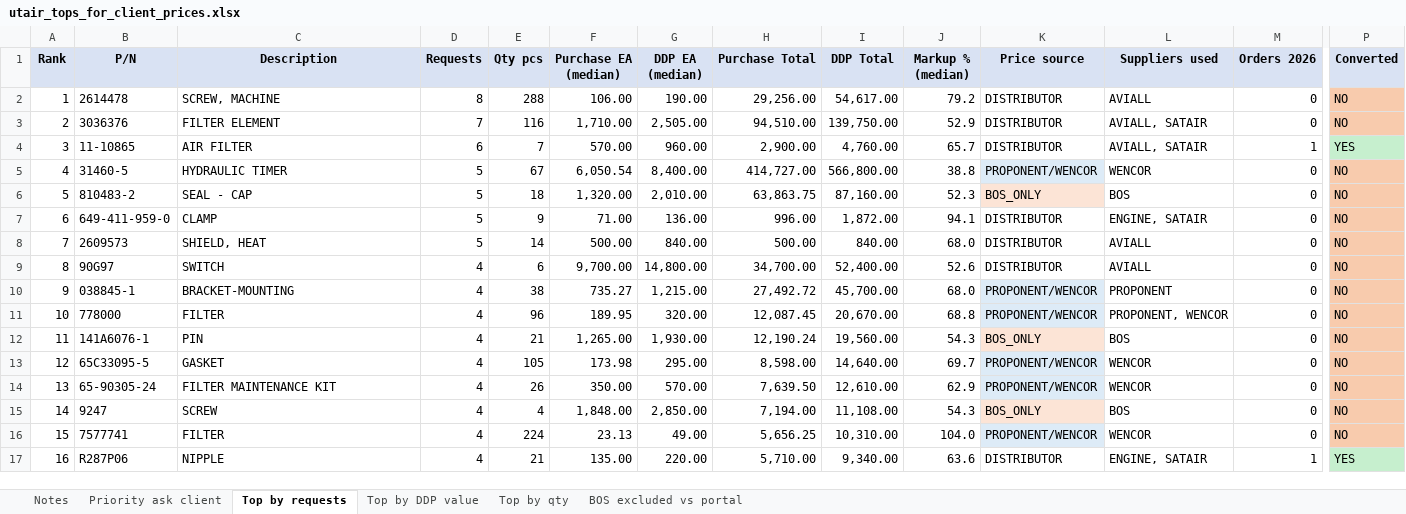
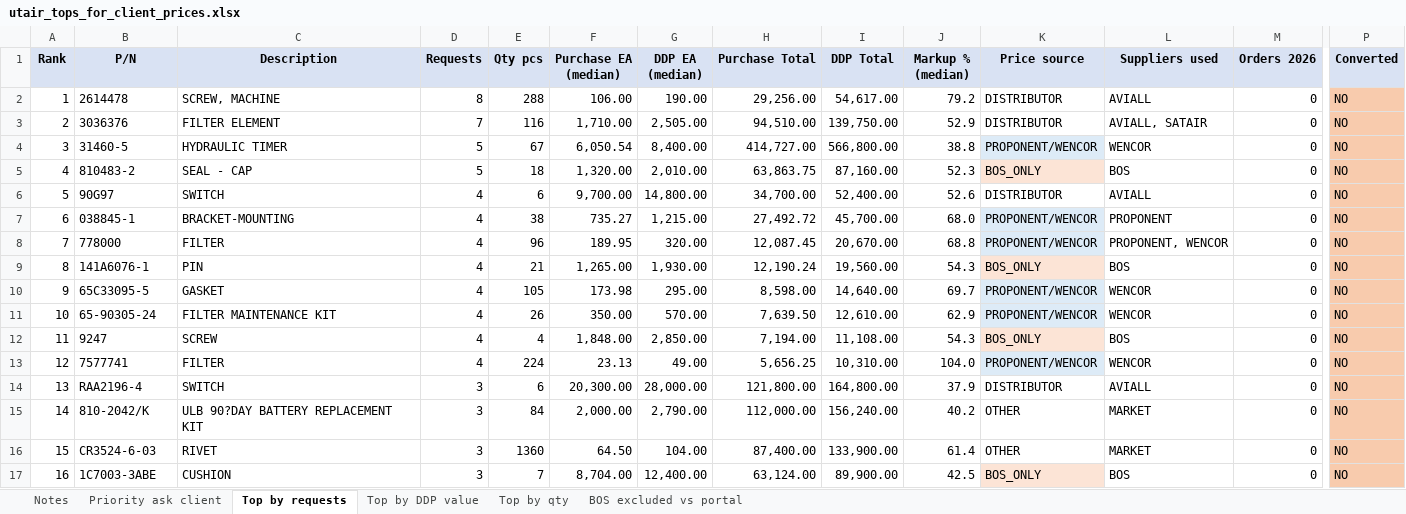
Before and after one commit to alexanderp-cell/Main, an Excel workbook: utair_tops_for_client_prices.xlsx, sheet Top by requests, drawn as a sheet; only a part is shown, gaps mark what is left out; values as stored, in another font and other column widths than the file's, no borders; removed rows and columns are numbered as before the commit, all else as after; rows hold the shown columns only; the diff covers the shown part only; the diff names each change by its address in the sheet, - before the commit and + after, or states it on an @@ line.

```diff
--- a/utair_tops_for_client_prices.xlsx (sheet Top by requests)
+++ b/utair_tops_for_client_prices.xlsx (sheet Top by requests)
-row 4: 3 | 11-10865 | AIR FILTER | 6 | 7 | 570.00 | 960.00 | 2,900.00 | 4,760.00 | 65.7 | DISTRIBUTOR | AVIALL, SATAIR | 1 | YES
-A4 (Rank): 4
+A4 (Rank): 3
-A5 (Rank): 5
+A5 (Rank): 4
-row 7: 6 | 649-411-959-0 | CLAMP | 5 | 9 | 71.00 | 136.00 | 996.00 | 1,872.00 | 94.1 | DISTRIBUTOR | ENGINE, SATAIR | 0 | NO
-row 8: 7 | 2609573 | SHIELD, HEAT | 5 | 14 | 500.00 | 840.00 | 500.00 | 840.00 | 68.0 | DISTRIBUTOR | AVIALL | 0 | NO
-A6 (Rank): 8
+A6 (Rank): 5
-A7 (Rank): 9
+A7 (Rank): 6
-A8 (Rank): 10
+A8 (Rank): 7
-A9 (Rank): 11
+A9 (Rank): 8
-A10 (Rank): 12
+A10 (Rank): 9
-A11 (Rank): 13
+A11 (Rank): 10
-A12 (Rank): 14
+A12 (Rank): 11
-A13 (Rank): 15
+A13 (Rank): 12
+row 14: 13 | RAA2196-4 | SWITCH | 3 | 6 | 20,300.00 | 28,000.00 | 121,800.00 | 164,800.00 | 37.9 | DISTRIBUTOR | AVIALL | 0 | NO
+row 15: 14 | 810-2042/K | ULB 90?DAY BATTERY REPLACEMENT KIT | 3 | 84 | 2,000.00 | 2,790.00 | 112,000.00 | 156,240.00 | 40.2 | OTHER | MARKET | 0 | NO
+row 16: 15 | CR3524-6-03 | RIVET | 3 | 1360 | 64.50 | 104.00 | 87,400.00 | 133,900.00 | 61.4 | OTHER | MARKET | 0 | NO
-B17 (P/N): R287P06
+B17 (P/N): 1C7003-3ABE
-C17 (Description): NIPPLE
+C17 (Description): CUSHION
-D17 (Requests): 4
+D17 (Requests): 3
-E17 (Qty pcs): 21
+E17 (Qty pcs): 7
-F17 (Purchase EA (median)): 135.00
+F17 (Purchase EA (median)): 8,704.00
-G17 (DDP EA (median)): 220.00
+G17 (DDP EA (median)): 12,400.00
-H17 (Purchase Total): 5,710.00
+H17 (Purchase Total): 63,124.00
-I17 (DDP Total): 9,340.00
+I17 (DDP Total): 89,900.00
-J17 (Markup % (median)): 63.6
+J17 (Markup % (median)): 42.5
-K17 (Price source): DISTRIBUTOR
+K17 (Price source): BOS_ONLY
-K17 fill: none
+K17 fill: #FCE4D6
-L17 (Suppliers used): ENGINE, SATAIR
+L17 (Suppliers used): BOS
-M17 (Orders 2026): 1
+M17 (Orders 2026): 0
-P17 (Converted): YES
+P17 (Converted): NO
-P17 fill: #C6EFCE
+P17 fill: #F8CBAD
```
Also changed, not shown: 200 edited cells and cell formats elsewhere in this sheet, sheet Top by qty, sheet Priority ask client, sheet Top by DDP value, sheet Notes, sheet BOS excluded vs portal, 4 other files.
